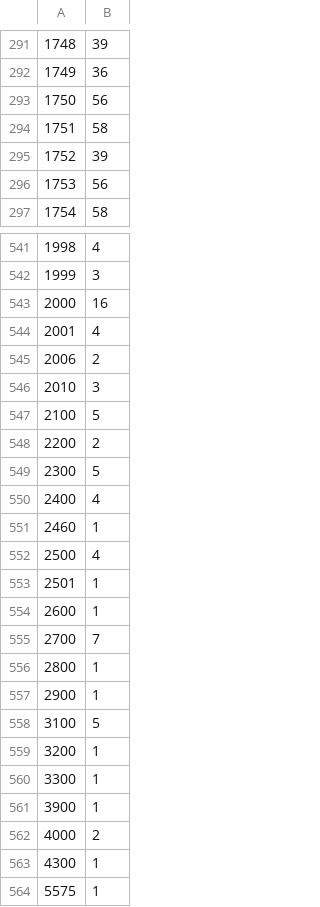
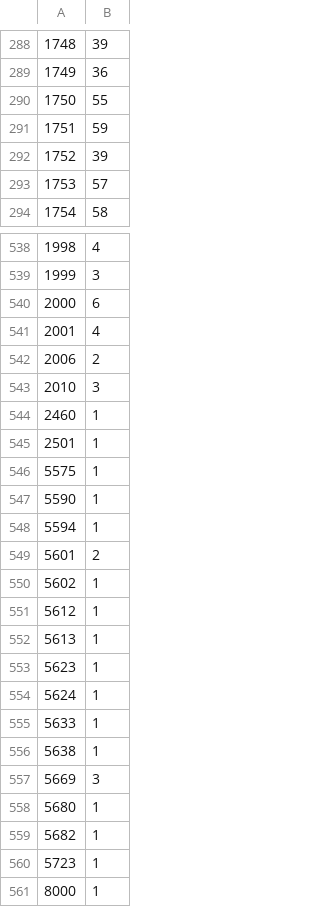
Before and after one commit to rlmv/hathitrust-soer, a CSV file: results/non_google.20111101_01_years.csv, drawn as a sheet; only a part is shown, gaps mark what is left out; the shorter side is filled out with more unchanged rows; the diff covers the shown part only.

```diff
--- a/results/non_google.20111101_01_years.csv
+++ b/results/non_google.20111101_01_years.csv
@@ -292,6 +289,6 @@
 "1749","36"
-"1750","56"
-"1751","58"
+"1750","55"
+"1751","59"
 "1752","39"
-"1753","56"
+"1753","57"
 "1754","58"
@@ -542,3 +539,3 @@
 "1999","3"
-"2000","16"
+"2000","6"
 "2001","4"
@@ -546,19 +543,4 @@
 "2010","3"
-"2100","5"
-"2200","2"
-"2300","5"
-"2400","4"
 "2460","1"
-"2500","4"
 "2501","1"
-"2600","1"
-"2700","7"
-"2800","1"
-"2900","1"
-"3100","5"
-"3200","1"
-"3300","1"
-"3900","1"
-"4000","2"
-"4300","1"
 "5575","1"
```
Also changed, not shown: 43 removed rows and 70 edited cells elsewhere in this file, 16 other files.
